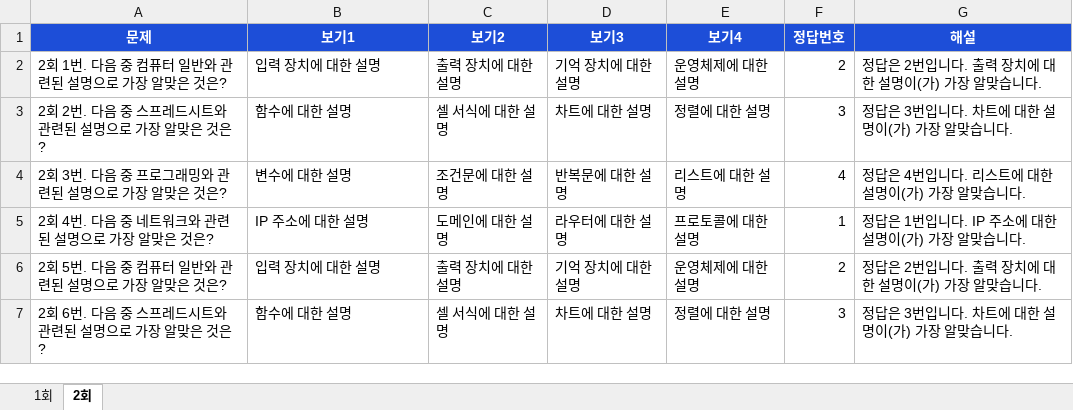
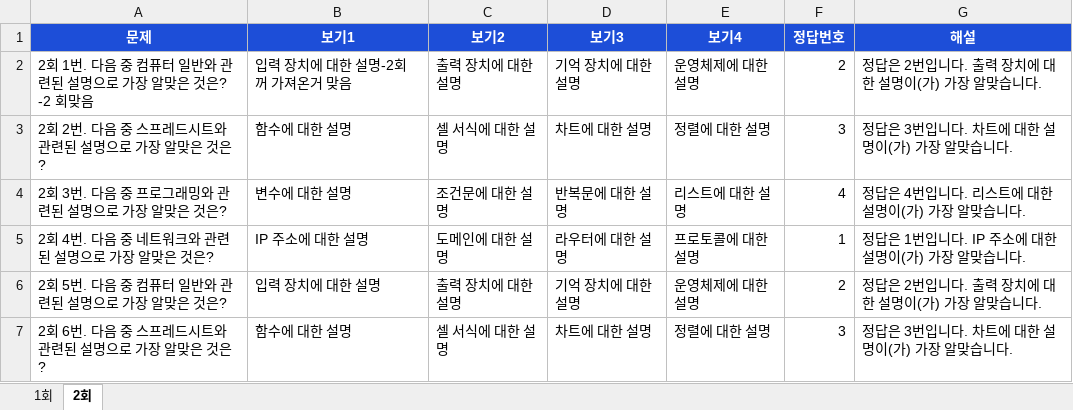
Before and after one commit to yolojade/yolojade.github.io, an Excel workbook: cbt/data/problem-set.xlsx, sheet 2회, drawn as a sheet; only a part is shown; values as stored, in another font and other column widths than the file's, no borders; the diff names each change by its address in the sheet, - before the commit and + after, or states it on an @@ line.

```diff
--- a/cbt/data/problem-set.xlsx (sheet 2회)
+++ b/cbt/data/problem-set.xlsx (sheet 2회)
-A2 (문제): 2회 1번. 다음 중 컴퓨터 일반와 관련된 설명으로 가장 알맞은 것은?
+A2 (문제): 2회 1번. 다음 중 컴퓨터 일반와 관련된 설명으로 가장 알맞은 것은? -2 회맞음
-B2 (보기1): 입력 장치에 대한 설명
+B2 (보기1): 입력 장치에 대한 설명-2회꺼 가져온거 맞음
```
Also changed, not shown: 2 other files.
